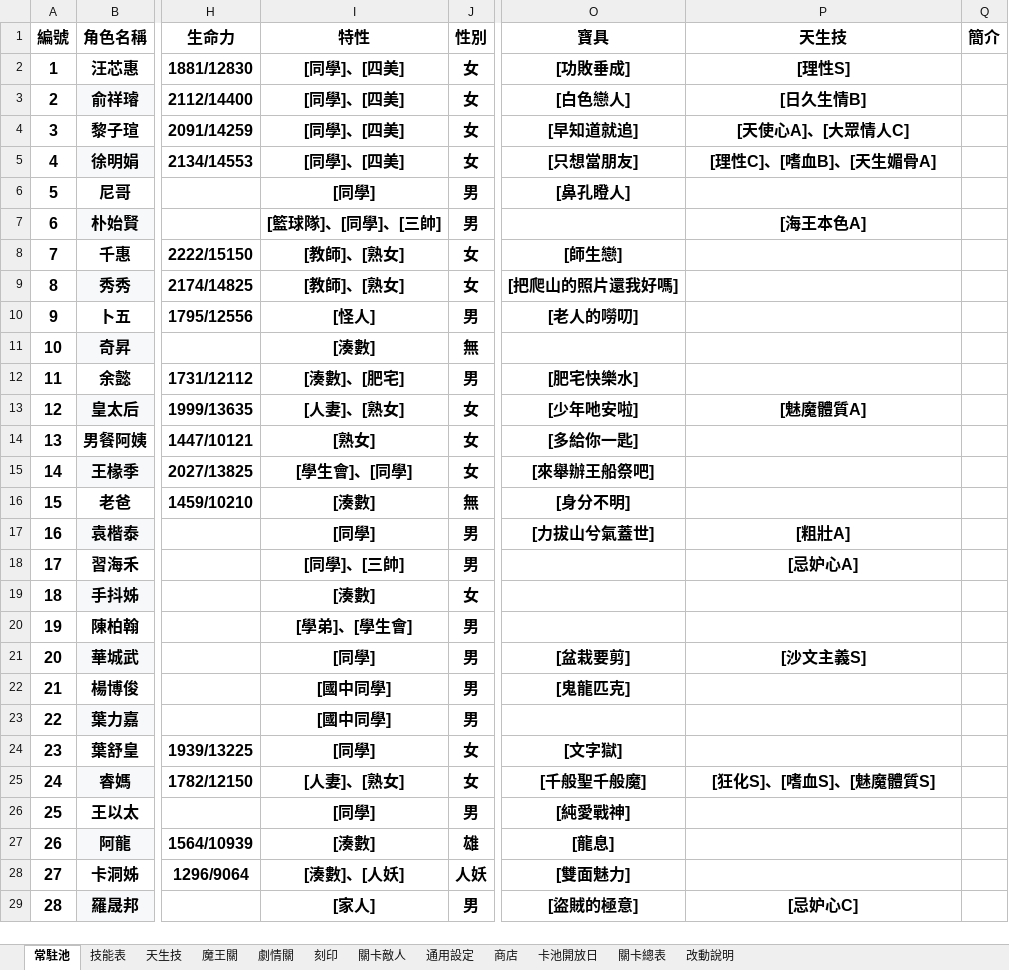
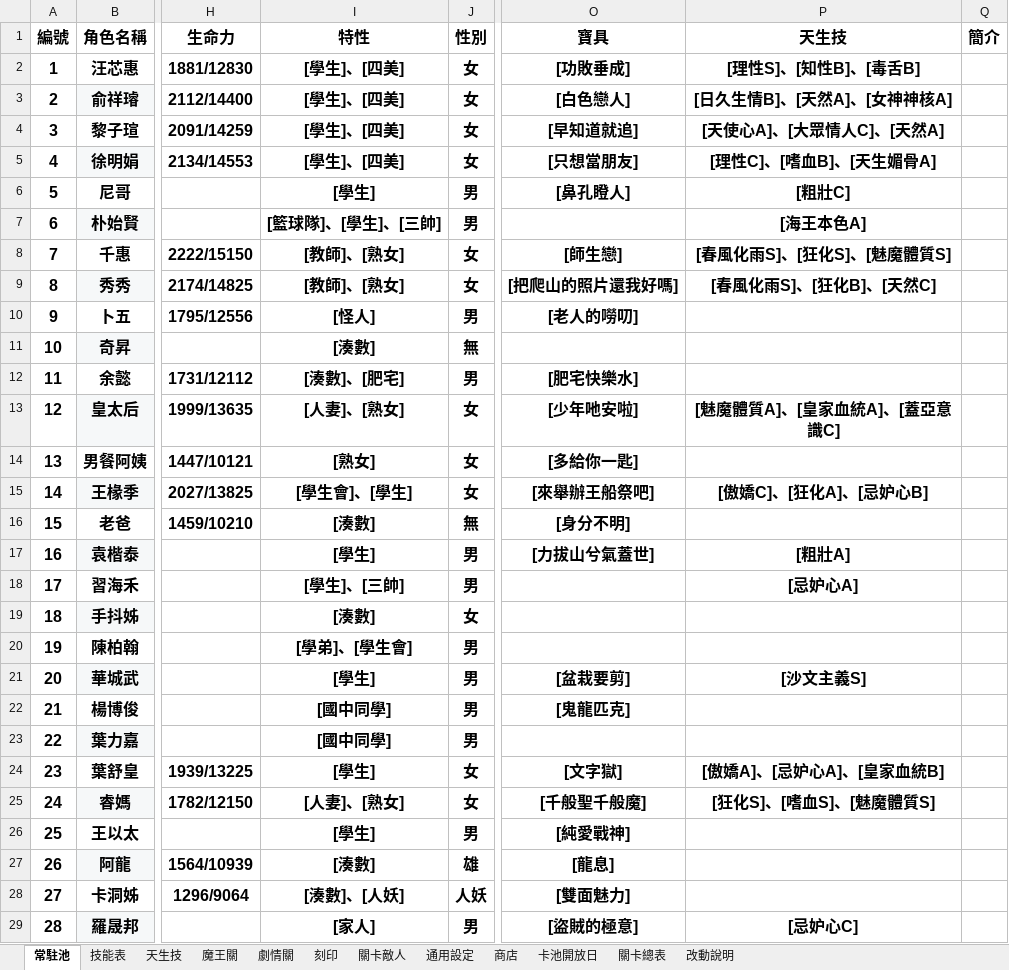
Before and after one commit to j5948gg-arch/FGO, an Excel workbook: game/FGO/FGO.xlsx, sheet 常駐池, drawn as a sheet; only a part is shown, gaps mark what is left out; values as stored, in another font and other column widths than the file's, no borders; table styles not drawn; the diff covers the shown part only; the diff names each change by its address in the sheet, - before the commit and + after, or states it on an @@ line.

```diff
--- a/game/FGO/FGO.xlsx (sheet 常駐池)
+++ b/game/FGO/FGO.xlsx (sheet 常駐池)
-I2:I5 (特性): [同學]、[四美]
+I2:I5 (特性): [學生]、[四美]
-P2 (天生技): [理性S]
+P2 (天生技): [理性S]、[知性B]、[毒舌B]
-P3 (天生技): [日久生情B]
+P3 (天生技): [日久生情B]、[天然A]、[女神神核A]
-P4 (天生技): [天使心A]、[大眾情人C]
+P4 (天生技): [天使心A]、[大眾情人C]、[天然A]
-I6 (特性): [同學]
+I6 (特性): [學生]
-P6 (天生技): (empty)
+P6 (天生技): [粗壯C]
-I7 (特性): [籃球隊]、[同學]、[三帥]
+I7 (特性): [籃球隊]、[學生]、[三帥]
-P8 (天生技): (empty)
+P8 (天生技): [春風化雨S]、[狂化S]、[魅魔體質S]
-P9 (天生技): (empty)
+P9 (天生技): [春風化雨S]、[狂化B]、[天然C]
-P13 (天生技): [魅魔體質A]
+P13 (天生技): [魅魔體質A]、[皇家血統A]、[蓋亞意識C]
-I15 (特性): [學生會]、[同學]
+I15 (特性): [學生會]、[學生]
-P15 (天生技): (empty)
+P15 (天生技): [傲嬌C]、[狂化A]、[忌妒心B]
-I17 (特性): [同學]
+I17 (特性): [學生]
-I18 (特性): [同學]、[三帥]
+I18 (特性): [學生]、[三帥]
-I21 (特性): [同學]
+I21 (特性): [學生]
-I24 (特性): [同學]
+I24 (特性): [學生]
-P24 (天生技): (empty)
+P24 (天生技): [傲嬌A]、[忌妒心A]、[皇家血統B]
-I26 (特性): [同學]
+I26 (特性): [學生]
```
Also changed, not shown: 90 edited cells elsewhere in this sheet, sheet 技能表, sheet 天生技, sheet 改動說明, sheet 商店, sheet 刻印, sheet 劇情關, 1 more sheet, 1 other file.
